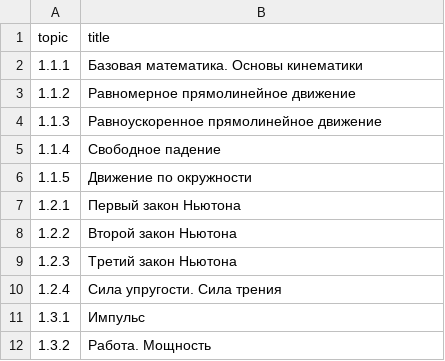
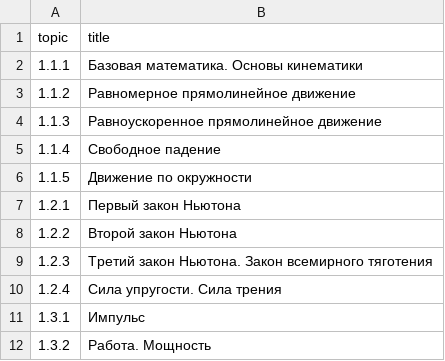
Before and after one commit to yasackowalex-cmd/mini-app-tg, a CSV file: topics.csv, drawn as a sheet; only a part is shown.

```diff
--- a/topics.csv
+++ b/topics.csv
@@ -8,3 +8,3 @@ topic,title
 1.2.2,Второй закон Ньютона
-1.2.3,Третий закон Ньютона
+1.2.3,Третий закон Ньютона. Закон всемирного тяготения
 1.2.4,Сила упругости. Сила трения
```
Also changed, not shown: 3 other files.
